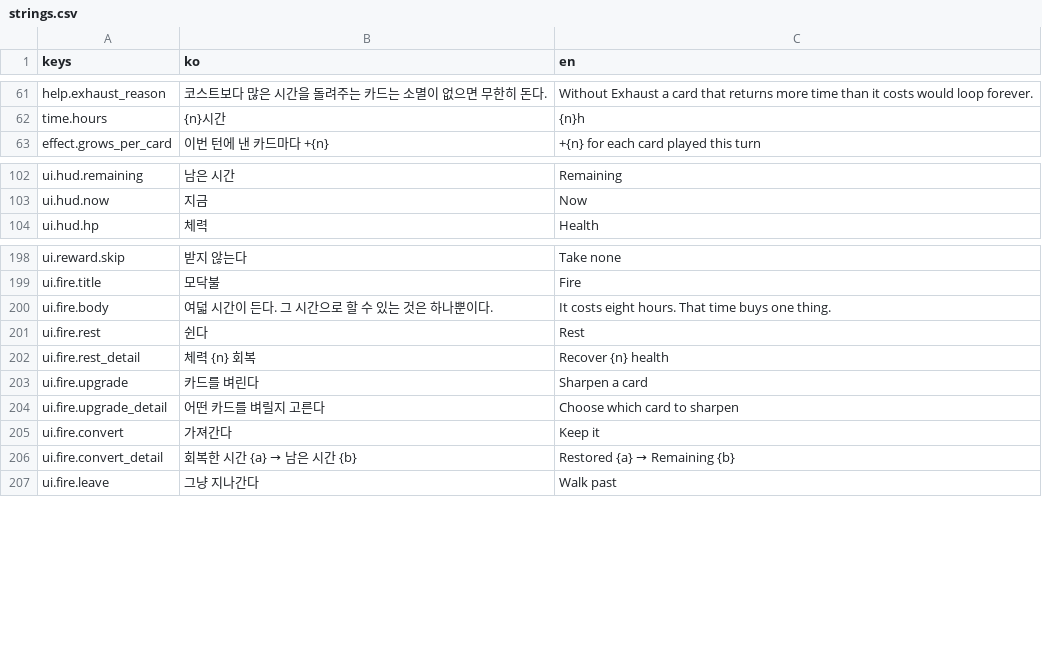
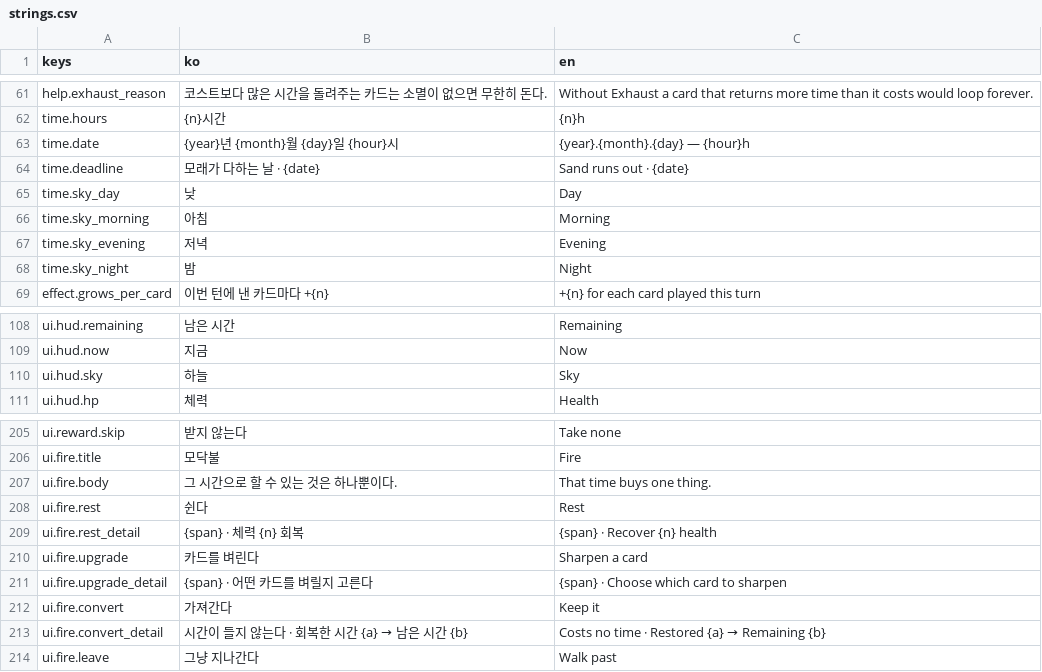
Before and after one commit to hjo3736/Time, a CSV file: source/data/localization/strings.csv, drawn as a sheet; only a part is shown, gaps mark what is left out.

Commit message:
feat: detailed time system

```diff
--- a/source/data/localization/strings.csv
+++ b/source/data/localization/strings.csv
@@ -62,2 +62,8 @@ help.exhaust_reason,코스트보다 많은 시간을 돌려주는 카드는 소
 time.hours,{n}시간,{n}h
+time.date,{year}년 {month}월 {day}일 {hour}시,{year}.{month}.{day} — {hour}h
+time.deadline,모래가 다하는 날 · {date},Sand runs out · {date}
+time.sky_day,낮,Day
+time.sky_morning,아침,Morning
+time.sky_evening,저녁,Evening
+time.sky_night,밤,Night
 effect.grows_per_card,이번 턴에 낸 카드마다 +{n},+{n} for each card played this turn
@@ -103,2 +109,3 @@ ui.hud.remaining,남은 시간,Remaining
 ui.hud.now,지금,Now
+ui.hud.sky,하늘,Sky
 ui.hud.hp,체력,Health
@@ -199,9 +206,9 @@ ui.reward.skip,받지 않는다,Take none
 ui.fire.title,모닥불,Fire
-ui.fire.body,여덟 시간이 든다. 그 시간으로 할 수 있는 것은 하나뿐이다.,It costs eight hours. That time buys one thing.
+ui.fire.body,그 시간으로 할 수 있는 것은 하나뿐이다.,That time buys one thing.
 ui.fire.rest,쉰다,Rest
-ui.fire.rest_detail,체력 {n} 회복,Recover {n} health
+ui.fire.rest_detail,{span} · 체력 {n} 회복,{span} · Recover {n} health
 ui.fire.upgrade,카드를 벼린다,Sharpen a card
-ui.fire.upgrade_detail,어떤 카드를 벼릴지 고른다,Choose which card to sharpen
+ui.fire.upgrade_detail,{span} · 어떤 카드를 벼릴지 고른다,{span} · Choose which card to sharpen
 ui.fire.convert,가져간다,Keep it
-ui.fire.convert_detail,회복한 시간 {a} → 남은 시간 {b},Restored {a} → Remaining {b}
+ui.fire.convert_detail,시간이 들지 않는다 · 회복한 시간 {a} → 남은 시간 {b},Costs no time · Restored {a} → Remaining {b}
 ui.fire.leave,그냥 지나간다,Walk past
```
Also changed, not shown: 32 other files.
